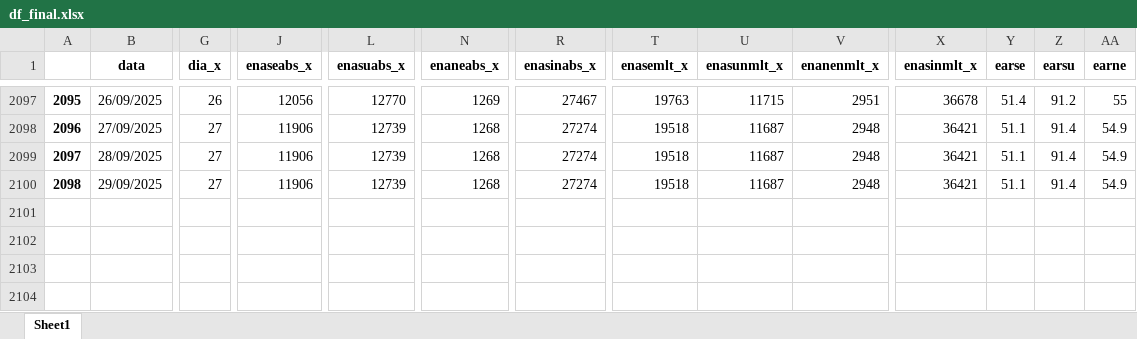
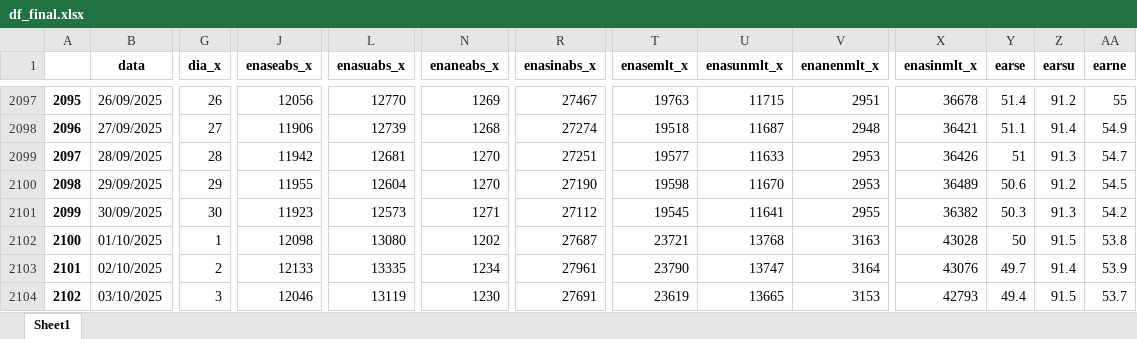
Before and after one commit to bernavice/dashboard_premissas_precos, an Excel workbook: assets/df_final.xlsx, sheet Sheet1, drawn as a sheet; only a part is shown, gaps mark what is left out; values as stored, in another font and other column widths than the file's, no borders; rows hold the shown columns only; the diff covers the shown part only; the diff names each change by its address in the sheet, - before the commit and + after, or states it on an @@ line.

```diff
--- a/assets/df_final.xlsx (sheet Sheet1)
+++ b/assets/df_final.xlsx (sheet Sheet1)
-G2099 (dia_x): 27
+G2099 (dia_x): 28
-J2099 (enaseabs_x): 11906
+J2099 (enaseabs_x): 11942
-L2099 (enasuabs_x): 12739
+L2099 (enasuabs_x): 12681
-N2099:N2100 (enaneabs_x): 1268
+N2099:N2100 (enaneabs_x): 1270
-R2099 (enasinabs_x): 27274
+R2099 (enasinabs_x): 27251
-T2099 (enasemlt_x): 19518
+T2099 (enasemlt_x): 19577
-U2099 (enasunmlt_x): 11687
+U2099 (enasunmlt_x): 11633
-V2099:V2100 (enanenmlt_x): 2948
+V2099:V2100 (enanenmlt_x): 2953
-X2099 (enasinmlt_x): 36421
+X2099 (enasinmlt_x): 36426
-Y2099 (earse): 51.1
+Y2099 (earse): 51
-Z2099 (earsu): 91.4
+Z2099 (earsu): 91.3
-AA2099 (earne): 54.9
+AA2099 (earne): 54.7
-G2100 (dia_x): 27
+G2100 (dia_x): 29
-J2100 (enaseabs_x): 11906
+J2100 (enaseabs_x): 11955
-L2100 (enasuabs_x): 12739
+L2100 (enasuabs_x): 12604
-R2100 (enasinabs_x): 27274
+R2100 (enasinabs_x): 27190
-T2100 (enasemlt_x): 19518
+T2100 (enasemlt_x): 19598
-U2100 (enasunmlt_x): 11687
+U2100 (enasunmlt_x): 11670
-X2100 (enasinmlt_x): 36421
+X2100 (enasinmlt_x): 36489
-Y2100 (earse): 51.1
+Y2100 (earse): 50.6
-Z2100 (earsu): 91.4
+Z2100 (earsu): 91.2
-AA2100 (earne): 54.9
+AA2100 (earne): 54.5
+row 2101: 2099 | 30/09/2025 | 30 | 11923 | 12573 | 1271 | 27112 | 19545 | 11641 | 2955 | 36382 | 50.3 | 91.3 | 54.2
+row 2102: 2100 | 01/10/2025 | 1 | 12098 | 13080 | 1202 | 27687 | 23721 | 13768 | 3163 | 43028 | 50 | 91.5 | 53.8
+row 2103: 2101 | 02/10/2025 | 2 | 12133 | 13335 | 1234 | 27961 | 23790 | 13747 | 3164 | 43076 | 49.7 | 91.4 | 53.9
+row 2104: 2102 | 03/10/2025 | 3 | 12046 | 13119 | 1230 | 27691 | 23619 | 13665 | 3153 | 42793 | 49.4 | 91.5 | 53.7
```
Also changed, not shown: 6 added rows and 67 edited cells elsewhere in this sheet, assets/me3.xlsx, assets/teste.xlsx, 4 other files.
